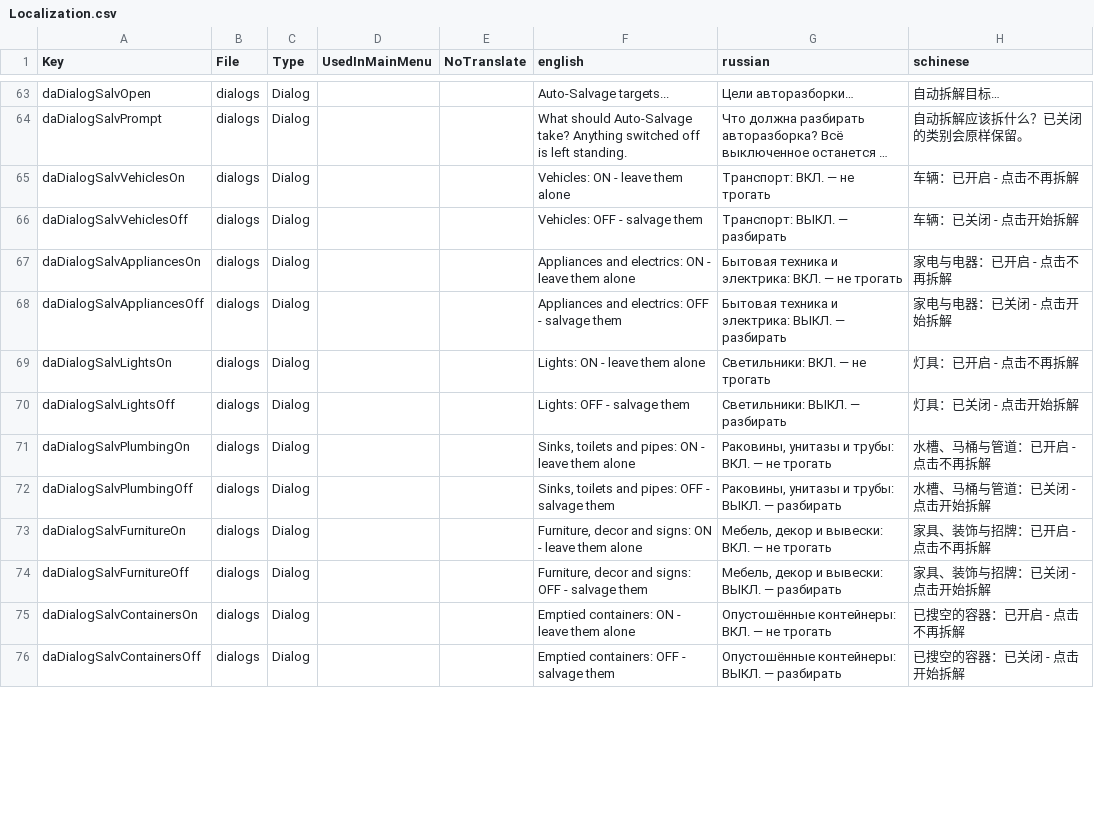
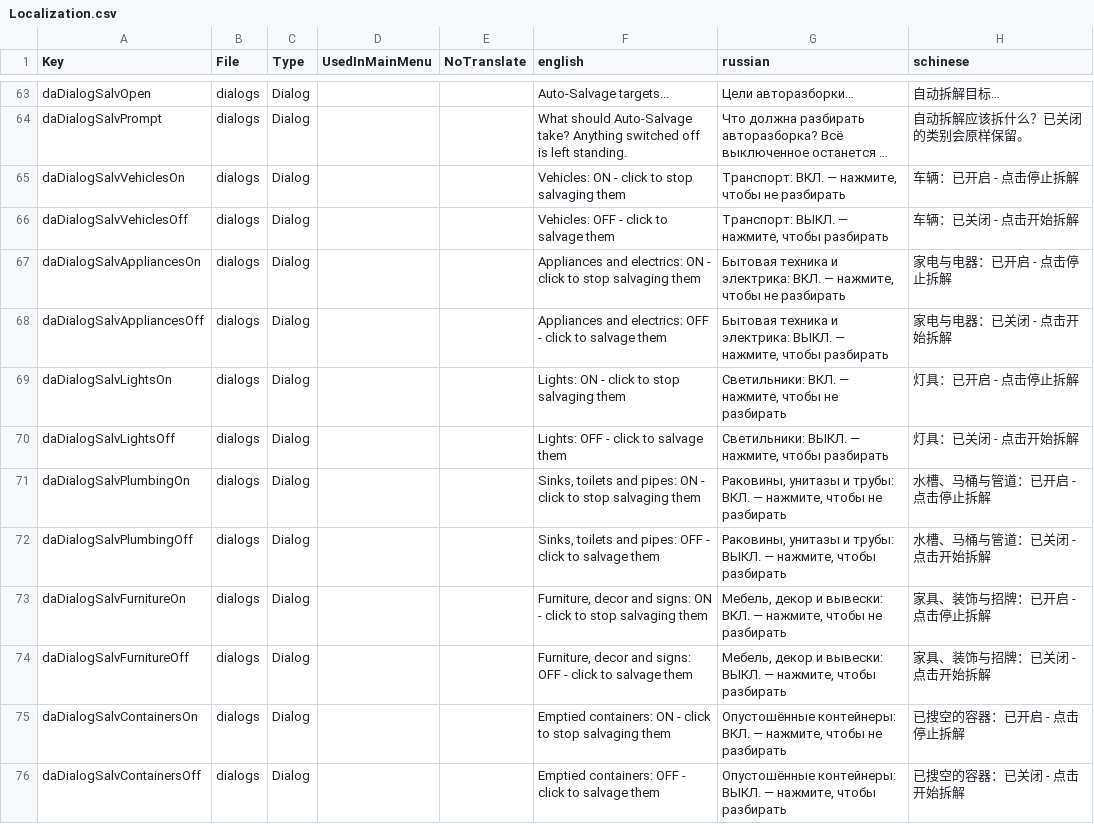
Before and after one commit to kbsoftwarellc/7dtd-drone-automation, a CSV file: mod/Config/Localization.csv, drawn as a sheet; only a part is shown, gaps mark what is left out; long unchanged cells end in …; the diff covers the shown part only; the diff names each change by its address in the sheet, - before the commit and + after, or states it on an @@ line.

```diff
--- a/mod/Config/Localization.csv
+++ b/mod/Config/Localization.csv
-F65 (english): Vehicles: ON - leave them alone
+F65 (english): Vehicles: ON - click to stop salvaging them
-G65 (russian): Транспорт: ВКЛ. — не трогать
+G65 (russian): Транспорт: ВКЛ. — нажмите, чтобы не разбирать
-H65 (schinese): 车辆：已开启 - 点击不再拆解
+H65 (schinese): 车辆：已开启 - 点击停止拆解
-F66 (english): Vehicles: OFF - salvage them
+F66 (english): Vehicles: OFF - click to salvage them
-G66 (russian): Транспорт: ВЫКЛ. — разбирать
+G66 (russian): Транспорт: ВЫКЛ. — нажмите, чтобы разбирать
-F67 (english): …ON - leave them alone
+F67 (english): …ON - click to stop salvaging them
-G67 (russian): …ВКЛ. — не трогать
+G67 (russian): …ВКЛ. — нажмите, чтобы не разбирать
-H67 (schinese): 家电与电器：已开启 - 点击不再拆解
+H67 (schinese): 家电与电器：已开启 - 点击停止拆解
-F68 (english): …OFF - salvage them
+F68 (english): …OFF - click to salvage them
-G68 (russian): …ВЫКЛ. — разбирать
+G68 (russian): …ВЫКЛ. — нажмите, чтобы разбирать
-F69 (english): Lights: ON - leave them alone
+F69 (english): Lights: ON - click to stop salvaging them
-G69 (russian): Светильники: ВКЛ. — не трогать
+G69 (russian): Светильники: ВКЛ. — нажмите, чтобы не разбирать
-H69 (schinese): 灯具：已开启 - 点击不再拆解
+H69 (schinese): 灯具：已开启 - 点击停止拆解
-F70 (english): Lights: OFF - salvage them
+F70 (english): Lights: OFF - click to salvage them
-G70 (russian): Светильники: ВЫКЛ. — разбирать
+G70 (russian): Светильники: ВЫКЛ. — нажмите, чтобы разбирать
-F71 (english): …ON - leave them alone
+F71 (english): …ON - click to stop salvaging them
-G71 (russian): …ВКЛ. — не трогать
+G71 (russian): …ВКЛ. — нажмите, чтобы не разбирать
-H71 (schinese): 水槽、马桶与管道：已开启 - 点击不再拆解
+H71 (schinese): 水槽、马桶与管道：已开启 - 点击停止拆解
-F72 (english): …OFF - salvage them
+F72 (english): …OFF - click to salvage them
-G72 (russian): …ВЫКЛ. — разбирать
+G72 (russian): …ВЫКЛ. — нажмите, чтобы разбирать
-F73 (english): …ON - leave them alone
+F73 (english): …ON - click to stop salvaging them
-G73 (russian): …ВКЛ. — не трогать
+G73 (russian): …ВКЛ. — нажмите, чтобы не разбирать
-H73 (schinese): 家具、装饰与招牌：已开启 - 点击不再拆解
+H73 (schinese): 家具、装饰与招牌：已开启 - 点击停止拆解
-F74 (english): …OFF - salvage them
+F74 (english): …OFF - click to salvage them
-G74 (russian): …ВЫКЛ. — разбирать
+G74 (russian): …ВЫКЛ. — нажмите, чтобы разбирать
-F75 (english): …ON - leave them alone
+F75 (english): …ON - click to stop salvaging them
-G75 (russian): …ВКЛ. — не трогать
+G75 (russian): …ВКЛ. — нажмите, чтобы не разбирать
-H75 (schinese): 已搜空的容器：已开启 - 点击不再拆解
+H75 (schinese): 已搜空的容器：已开启 - 点击停止拆解
-F76 (english): Emptied containers: OFF - salvage them
+F76 (english): Emptied containers: OFF - click to salvage them
-G76 (russian): …ВЫКЛ. — разбирать
+G76 (russian): …ВЫКЛ. — нажмите, чтобы разбирать
```
Also changed, not shown: 5 edited cells elsewhere in this file.
